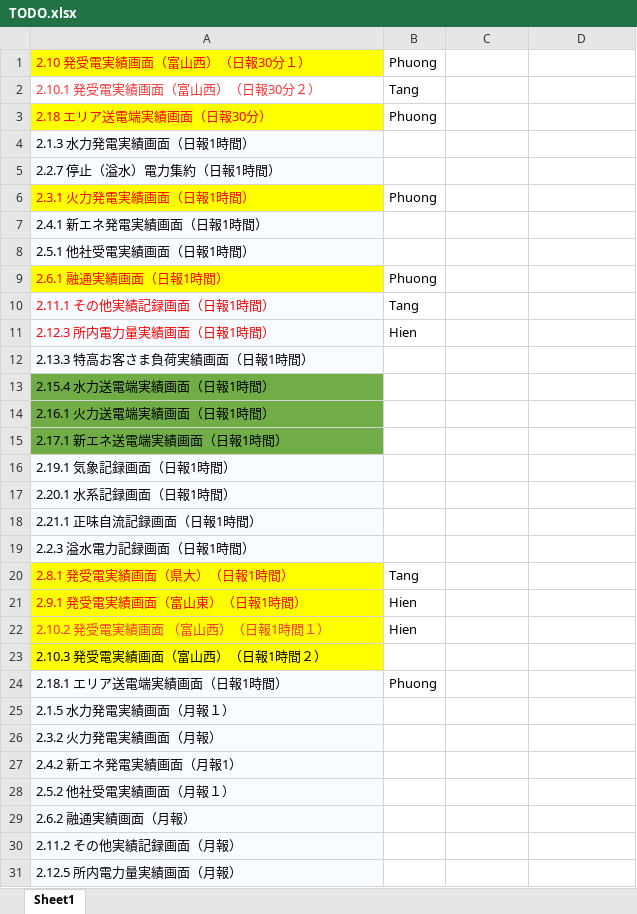
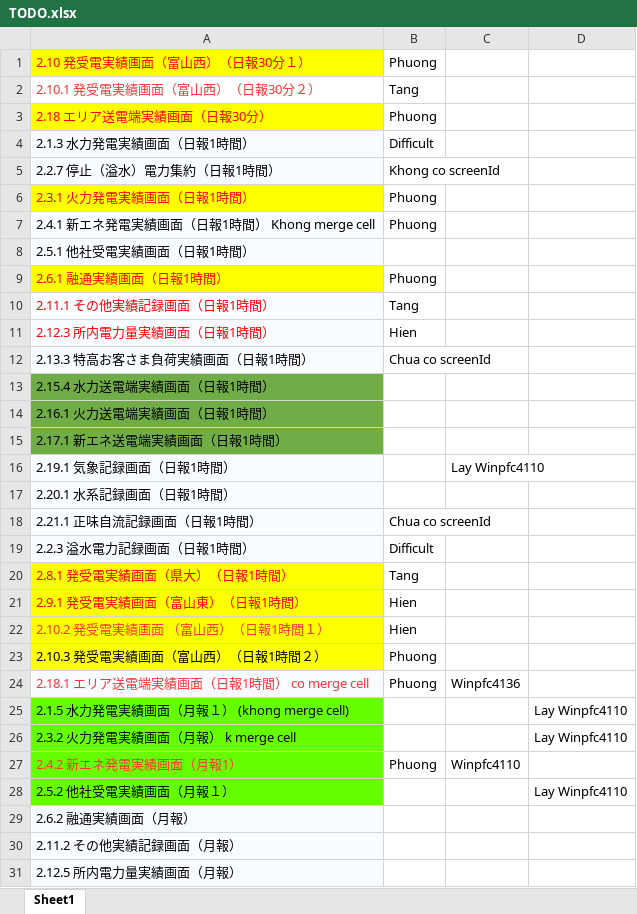
Before and after one commit to phuong-cse-iu/TODOLIST, an Excel workbook: TODO.xlsx, sheet Sheet1, drawn as a sheet; only a part is shown; values as stored, in another font and other column widths than the file's, no borders; removed rows and columns are numbered as before the commit, all else as after; the diff covers the shown part only; the diff names each change by its address in the sheet, - before the commit and + after, or states it on an @@ line.

Commit message:
Add more finished screen

```diff
--- a/TODO.xlsx (sheet Sheet1)
+++ b/TODO.xlsx (sheet Sheet1)
-B4: (empty)
+B4: Difficult
-B5: (empty)
+B5: Khong co screenId
-row 7: 2.4.1 新エネ発電実績画面（日報1時間）
+row 7: 2.4.1 新エネ発電実績画面（日報1時間） Khong merge cell | Phuong
-B12: (empty)
+B12: Chua co screenId
-C16: (empty)
+C16: Lay Winpfc4110
-B18: (empty)
+B18: Chua co screenId
-B19: (empty)
+B19: Difficult
-B23: (empty)
+B23: Phuong
-row 24: 2.18.1 エリア送電端実績画面（日報1時間） | Phuong
-row 25: 2.1.5 水力発電実績画面（月報１）
-row 26: 2.3.2 火力発電実績画面（月報）
+row 24: 2.18.1 エリア送電端実績画面（日報1時間） co merge cell | Phuong | Winpfc4136
+row 25: 2.1.5 水力発電実績画面（月報１） (khong merge cell) |  |  | Lay Winpfc4110
+row 26: 2.3.2 火力発電実績画面（月報） k merge cell |  |  | Lay Winpfc4110
-A27:A28 fill: #F8FBFF
+A27:A28 fill: #66FF00
-A27 text colour: black
+A27 text colour: #FF3333
-B27: (empty)
+B27: Phuong
-C27: (empty)
+C27: Winpfc4110
-D28: (empty)
+D28: Lay Winpfc4110
```
Also changed, not shown: 1 added row, 1 removed row, 9 edited cells and cell formats elsewhere in this sheet, 1 other file.
